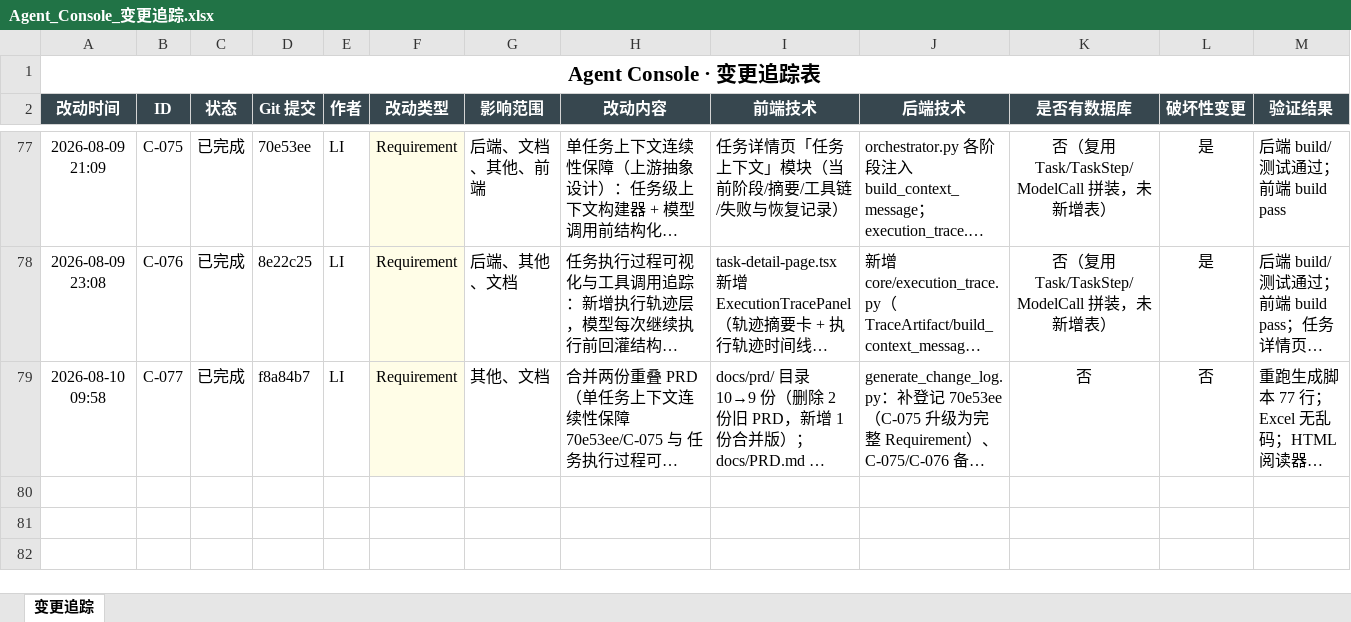
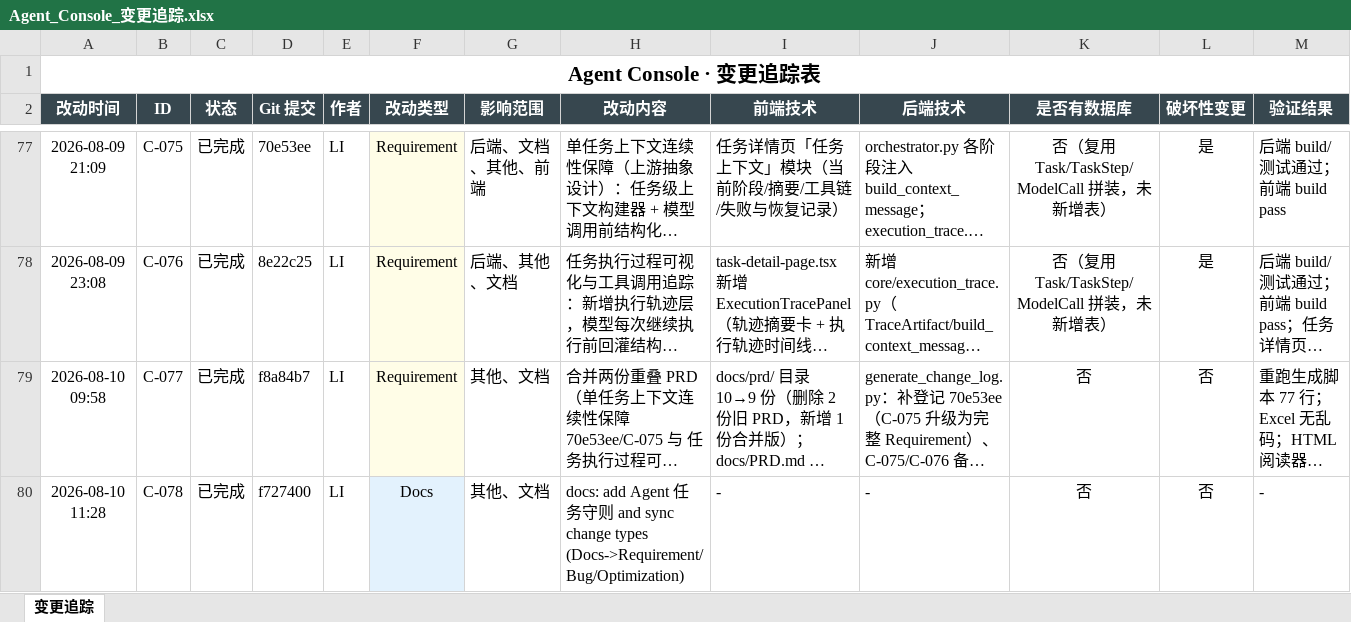
Before and after one commit to liwe123/Agent-Togterher, an Excel workbook: docs/Agent_Console_变更追踪.xlsx, sheet 变更追踪, drawn as a sheet; only a part is shown, gaps mark what is left out; long unchanged cells end in …; values as stored, in another font and other column widths than the file's, no borders; rows hold the shown columns only; the diff names each change by its address in the sheet, - before the commit and + after, or states it on an @@ line.

Commit message:
docs: regenerate change log and PRD.html (register Agent 任务守则 as C-078)

```diff
--- a/docs/Agent_Console_变更追踪.xlsx (sheet 变更追踪)
+++ b/docs/Agent_Console_变更追踪.xlsx (sheet 变更追踪)
+row 80: 2026-08-10 11:28 | C-078 | 已完成 | f727400 | LI | Docs | 其他、文档 | docs: add Agent 任务守则 and sync change types (Docs->Requirement/Bug/Optimization) | - | - | 否 | 否 | -
```
Also changed, not shown: 2 other files.
